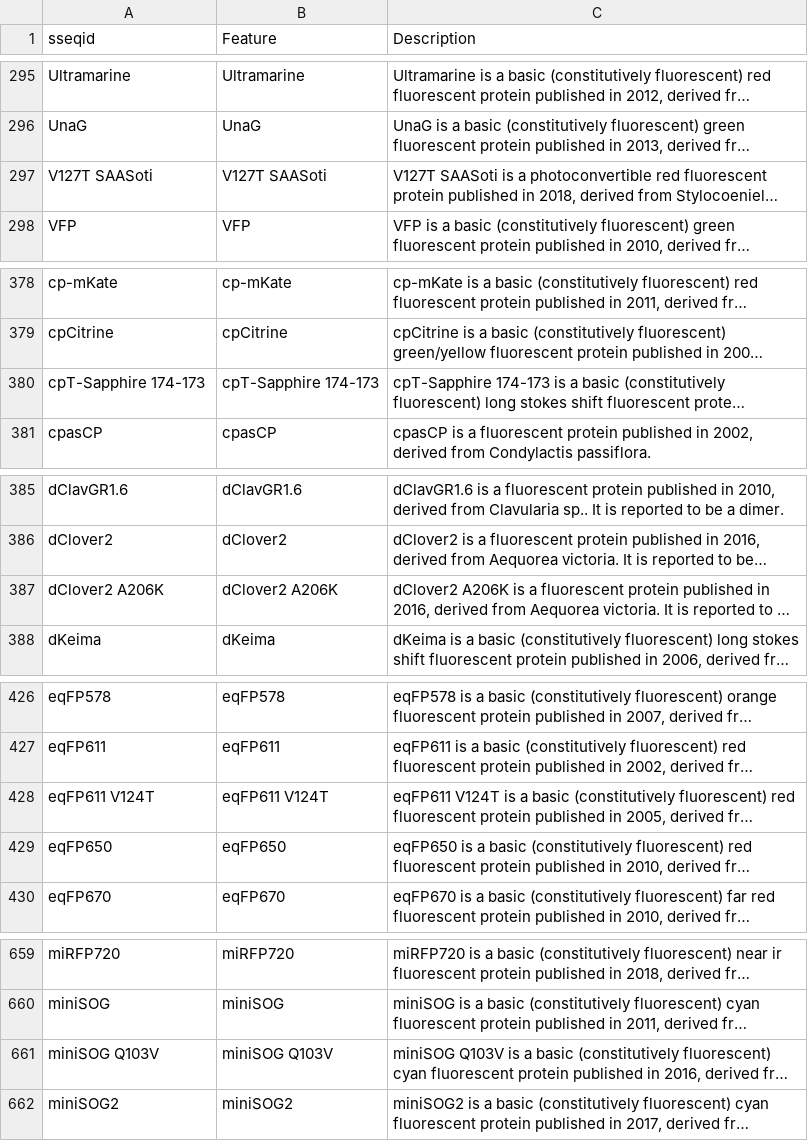
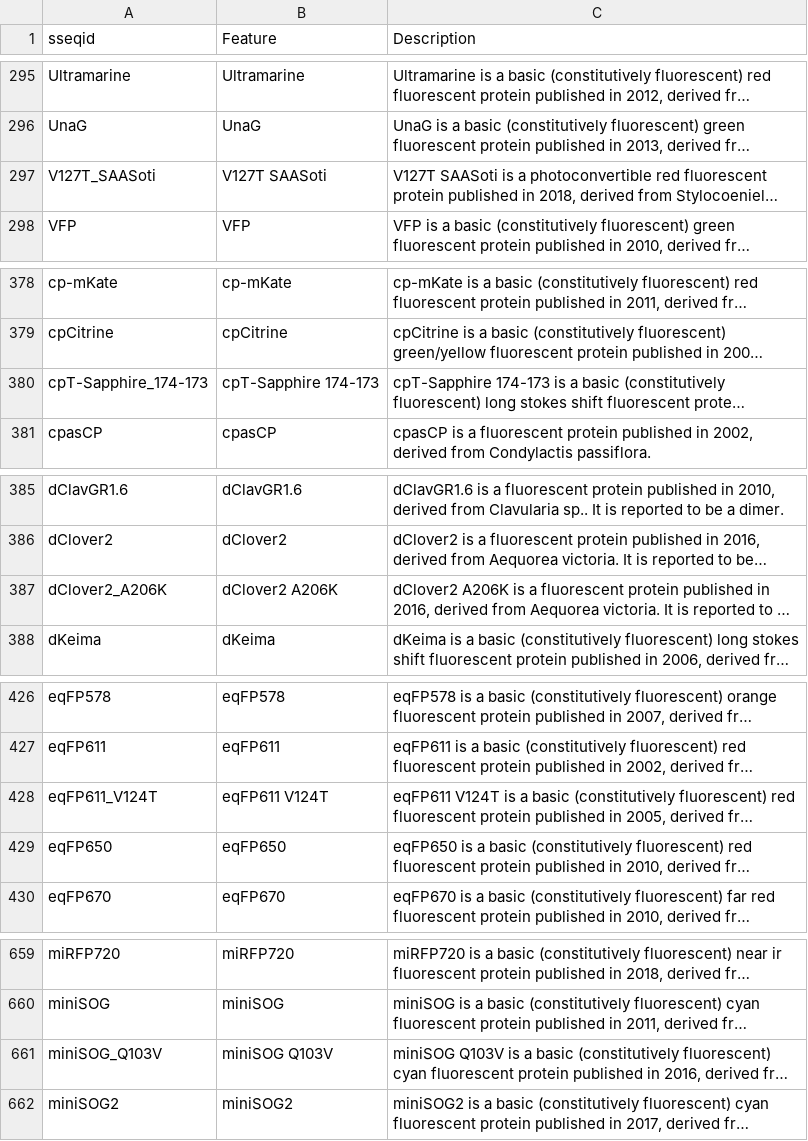
Before and after one commit to mmcguffi/pLannotate, a CSV file: plannotate/data/data/fpbase.csv, drawn as a sheet; only a part is shown, gaps mark what is left out; long unchanged cells end in …; the diff covers the shown part only; the diff names each change by its address in the sheet, - before the commit and + after, or states it on an @@ line.

Commit message:
fixed missing `_` in sseqid

```diff
--- a/plannotate/data/data/fpbase.csv
+++ b/plannotate/data/data/fpbase.csv
-A297 (sseqid): V127T SAASoti
+A297 (sseqid): V127T_SAASoti
-A380 (sseqid): cpT-Sapphire 174-173
+A380 (sseqid): cpT-Sapphire_174-173
-A387 (sseqid): dClover2 A206K
+A387 (sseqid): dClover2_A206K
-A428 (sseqid): eqFP611 V124T
+A428 (sseqid): eqFP611_V124T
-A661 (sseqid): miniSOG Q103V
+A661 (sseqid): miniSOG_Q103V
```
Also changed, not shown: 19 edited cells elsewhere in this file.
